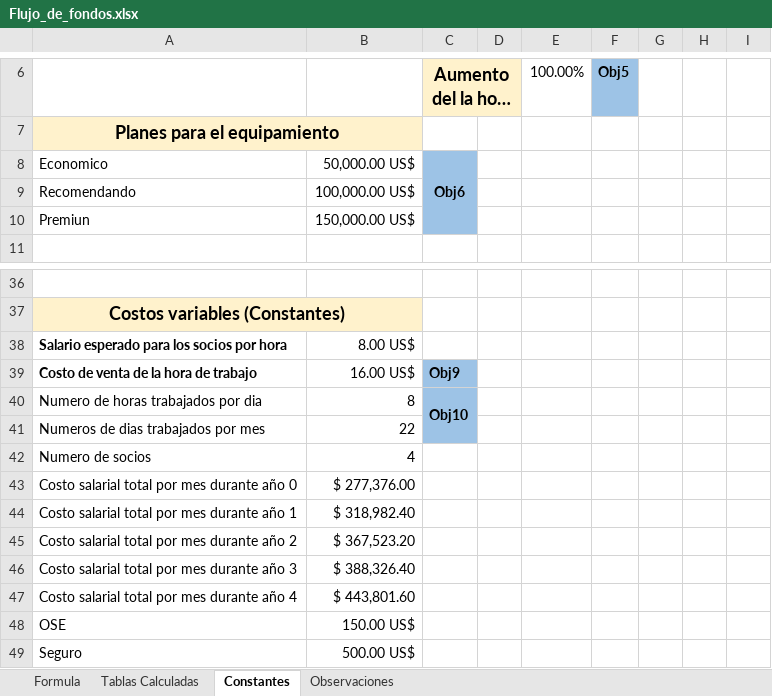
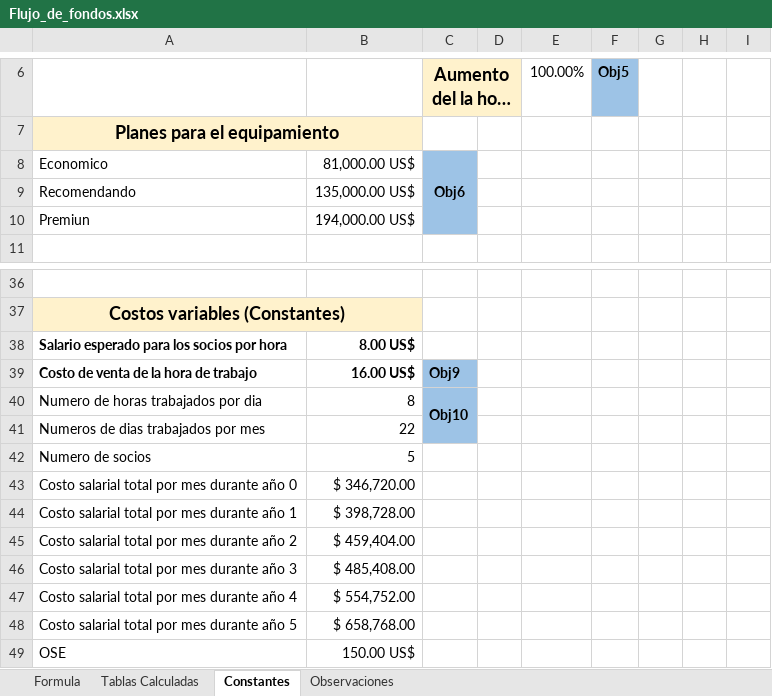
Before and after one commit to DanielPS555/Proyecto-App-.Net-Logistica----Proyecto-final-ESI, an Excel workbook: Actividades/Femp03011/Flujo_de_fondos.xlsx, sheet Constantes, drawn as a sheet; only a part is shown, gaps mark what is left out; the shorter side is filled out with more unchanged rows; long unchanged cells end in …; values as stored, in another font and other column widths than the file's, no borders; charts and pictures not drawn; the diff names each change by its address in the sheet, - before the commit and + after, or states it on an @@ line.

```diff
--- a/Actividades/Femp03011/Flujo_de_fondos.xlsx (sheet Constantes)
+++ b/Actividades/Femp03011/Flujo_de_fondos.xlsx (sheet Constantes)
-B8: 50,000.00 US$
+B8: 81,000.00 US$
-B9: 100,000.00 US$
+B9: 135,000.00 US$
-B10: 150,000.00 US$
+B10: 194,000.00 US$
-B38:B39 bold: off
+B38:B39 bold: on
-B42: 4
+B42: 5
-B43: $ 277,376.00
+B43: $ 346,720.00
-B44: $ 318,982.40
+B44: $ 398,728.00
-B45: $ 367,523.20
+B45: $ 459,404.00
-B46: $ 388,326.40
+B46: $ 485,408.00
-B47: $ 443,801.60
+B47: $ 554,752.00
+row 48: Costo salarial total por mes durante año 5 | $ 658,768.00
```
Also changed, not shown: sheet Tablas Calculadas, sheet Formula, formulas that keep their value, 6 other files.
